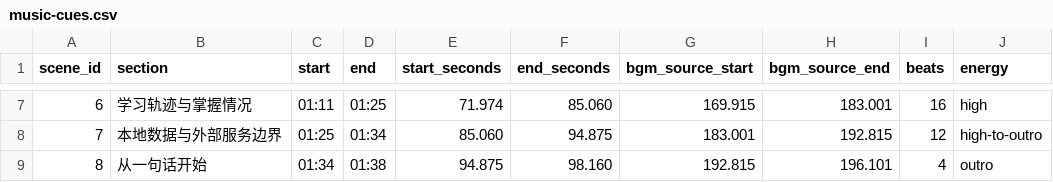
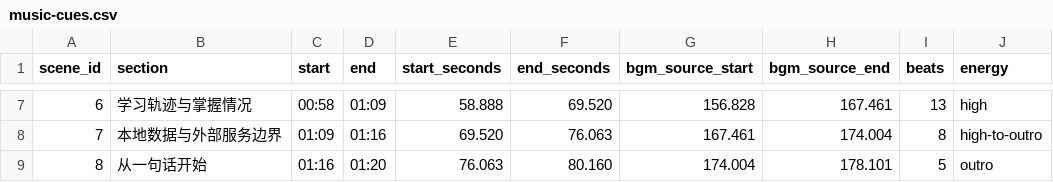
Before and after one commit to ArabidopsisDev/Word2Sentence, a CSV file: promo-video/project/content/music-cues.csv, drawn as a sheet; only a part is shown, gaps mark what is left out; the diff covers the shown part only; the diff names each change by its address in the sheet, - before the commit and + after, or states it on an @@ line.

```diff
--- a/promo-video/project/content/music-cues.csv
+++ b/promo-video/project/content/music-cues.csv
-C7 (start): 01:11
+C7 (start): 00:58
-D7 (end): 01:25
+D7 (end): 01:09
-E7 (start_seconds): 71.974
+E7 (start_seconds): 58.888
-F7 (end_seconds): 85.060
+F7 (end_seconds): 69.520
-G7 (bgm_source_start): 169.915
+G7 (bgm_source_start): 156.828
-H7 (bgm_source_end): 183.001
+H7 (bgm_source_end): 167.461
-I7 (beats): 16
+I7 (beats): 13
-C8 (start): 01:25
+C8 (start): 01:09
-D8 (end): 01:34
+D8 (end): 01:16
-E8 (start_seconds): 85.060
+E8 (start_seconds): 69.520
-F8 (end_seconds): 94.875
+F8 (end_seconds): 76.063
-G8 (bgm_source_start): 183.001
+G8 (bgm_source_start): 167.461
-H8 (bgm_source_end): 192.815
+H8 (bgm_source_end): 174.004
-I8 (beats): 12
+I8 (beats): 8
-C9 (start): 01:34
+C9 (start): 01:16
-D9 (end): 01:38
+D9 (end): 01:20
-E9 (start_seconds): 94.875
+E9 (start_seconds): 76.063
-F9 (end_seconds): 98.160
+F9 (end_seconds): 80.160
-G9 (bgm_source_start): 192.815
+G9 (bgm_source_start): 174.004
-H9 (bgm_source_end): 196.101
+H9 (bgm_source_end): 178.101
-I9 (beats): 4
+I9 (beats): 5
```
Also changed, not shown: 32 edited cells elsewhere in this file, 38 other files.
